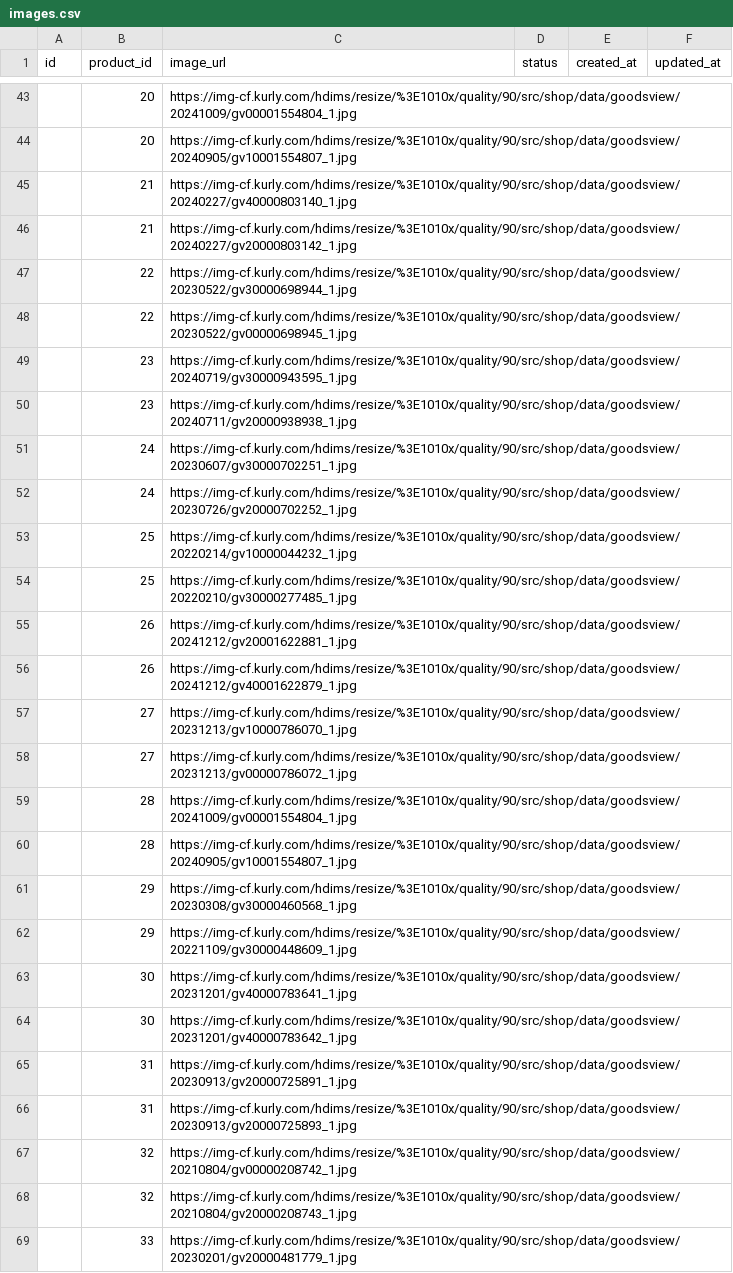
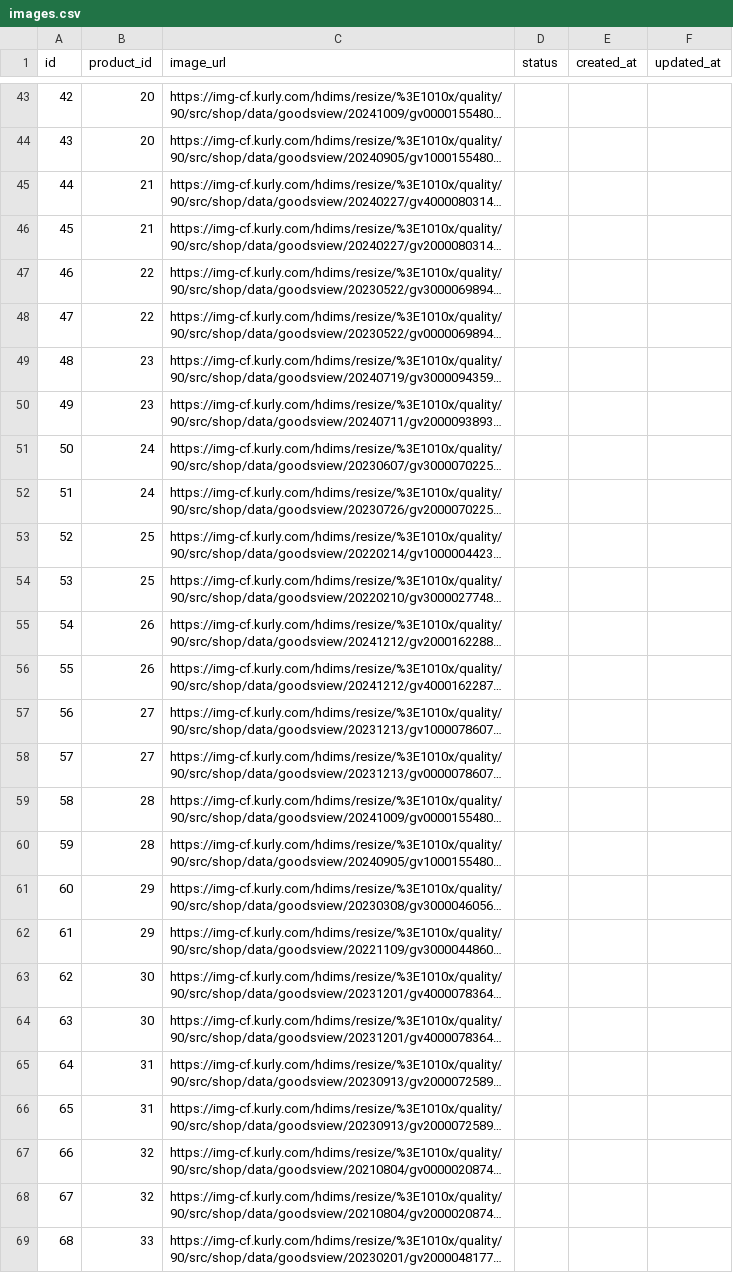
Before and after one commit to Hoogdle/Team_Voida, a CSV file: CurlyHomeData/images.csv, drawn as a sheet; only a part is shown, gaps mark what is left out; long unchanged cells end in …; the diff covers the shown part only; the diff names each change by its address in the sheet, - before the commit and + after, or states it on an @@ line.

```diff
--- a/CurlyHomeData/images.csv
+++ b/CurlyHomeData/images.csv
-A43 (id): (empty)
+A43 (id): 42
-A44 (id): (empty)
+A44 (id): 43
-A45 (id): (empty)
+A45 (id): 44
-A46 (id): (empty)
+A46 (id): 45
-A47 (id): (empty)
+A47 (id): 46
-A48 (id): (empty)
+A48 (id): 47
-A49 (id): (empty)
+A49 (id): 48
-A50 (id): (empty)
+A50 (id): 49
-A51 (id): (empty)
+A51 (id): 50
-A52 (id): (empty)
+A52 (id): 51
-A53 (id): (empty)
+A53 (id): 52
-A54 (id): (empty)
+A54 (id): 53
-A55 (id): (empty)
+A55 (id): 54
-A56 (id): (empty)
+A56 (id): 55
-A57 (id): (empty)
+A57 (id): 56
-A58 (id): (empty)
+A58 (id): 57
-A59 (id): (empty)
+A59 (id): 58
-A60 (id): (empty)
+A60 (id): 59
-A61 (id): (empty)
+A61 (id): 60
-A62 (id): (empty)
+A62 (id): 61
-A63 (id): (empty)
+A63 (id): 62
-A64 (id): (empty)
+A64 (id): 63
-A65 (id): (empty)
+A65 (id): 64
-A66 (id): (empty)
+A66 (id): 65
-A67 (id): (empty)
+A67 (id): 66
-A68 (id): (empty)
+A68 (id): 67
-A69 (id): (empty)
+A69 (id): 68
```
Also changed, not shown: 45 edited cells elsewhere in this file.
